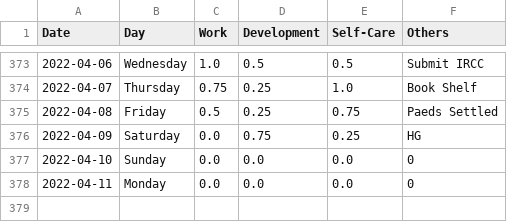
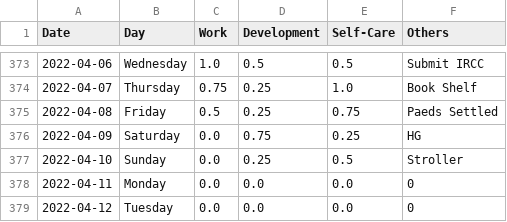
Before and after one commit to krystinli/Time_Management, a CSV file: data/data2.csv, drawn as a sheet; only a part is shown, gaps mark what is left out.

```diff
--- a/data/data2.csv
+++ b/data/data2.csv
@@ -376,3 +376,4 @@ Date,Day,Work,Development,Self-Care,Others
 2022-04-09,Saturday,0.0,0.75,0.25,HG
-2022-04-10,Sunday,0.0,0.0,0.0,0
+2022-04-10,Sunday,0.0,0.25,0.5,Stroller
 2022-04-11,Monday,0.0,0.0,0.0,0
+2022-04-12,Tuesday,0.0,0.0,0.0,0
```
Also changed, not shown: 6 other files.
